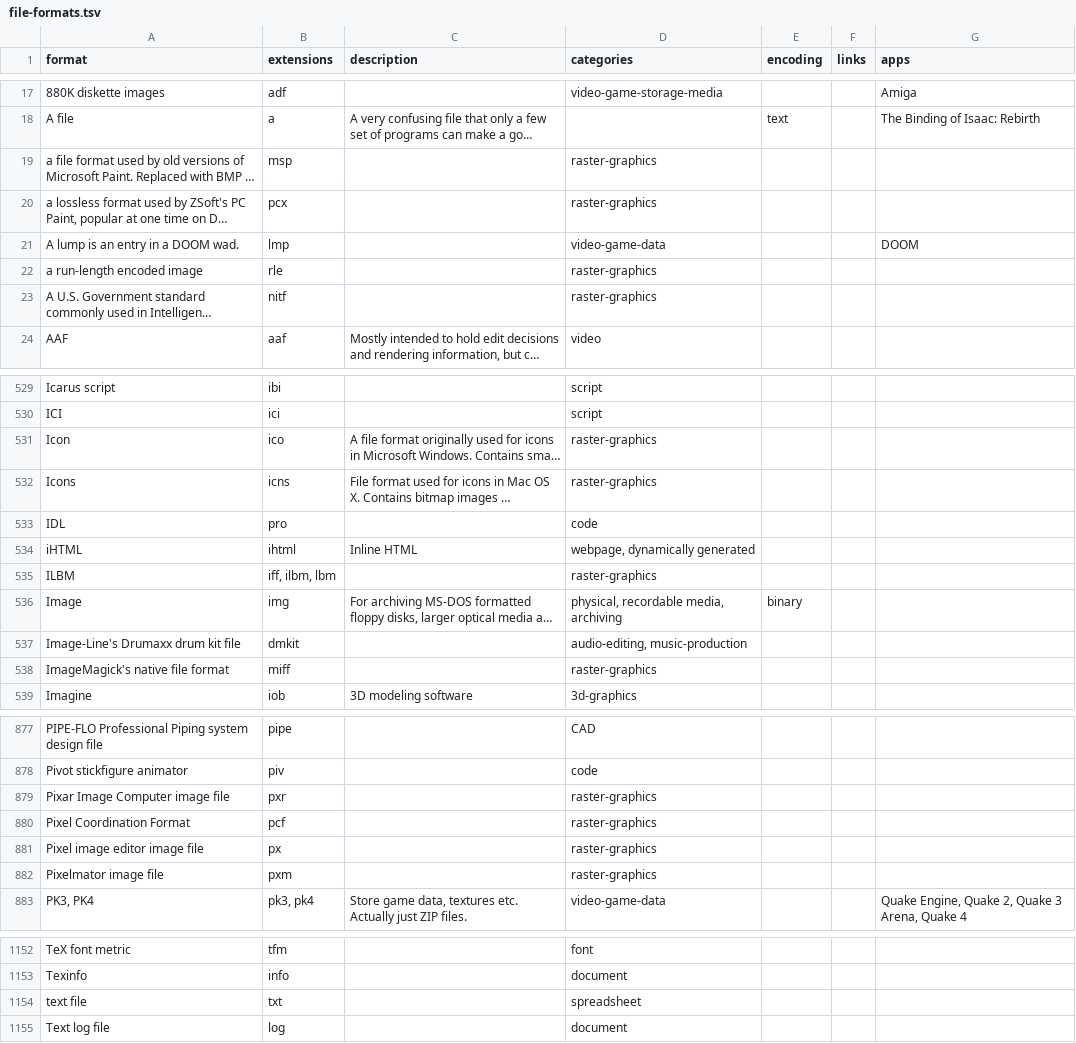
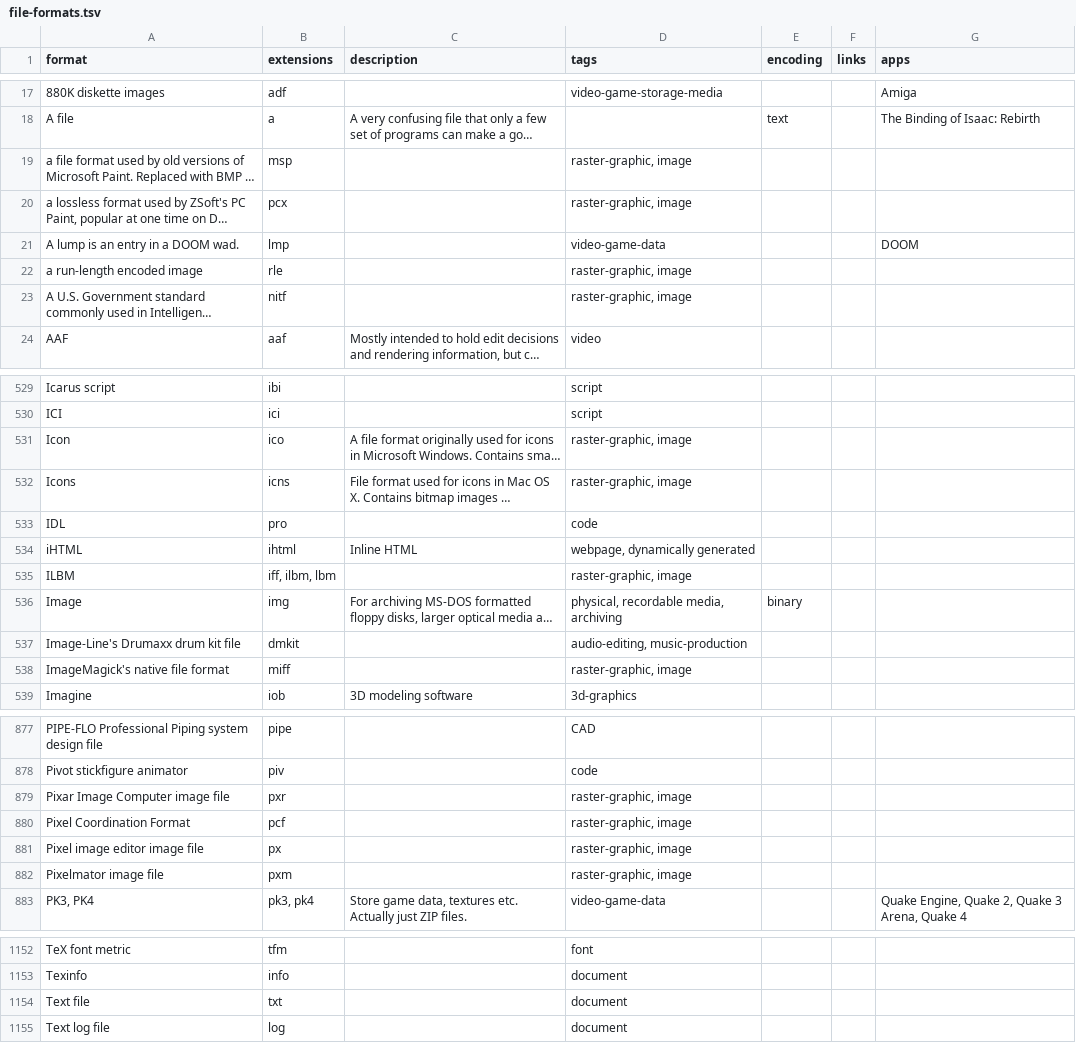
Before and after one commit to ad-si/file-formats, a TSV file: source/file-formats.tsv, drawn as a sheet; only a part is shown, gaps mark what is left out; long unchanged cells end in …; the diff covers the shown part only; the diff names each change by its address in the sheet, - before the commit and + after, or states it on an @@ line.

Commit message:
Rename categories to tags, add image tag

```diff
--- a/source/file-formats.tsv
+++ b/source/file-formats.tsv
-D1: categories
+D1: tags
-D19:D20 (tags): raster-graphics
+D19:D20 (tags): raster-graphic, image
-D22:D23 (tags): raster-graphics
+D22:D23 (tags): raster-graphic, image
-D531:D532 (tags): raster-graphics
+D531:D532 (tags): raster-graphic, image
-D535 (tags): raster-graphics
+D535 (tags): raster-graphic, image
-D538 (tags): raster-graphics
+D538 (tags): raster-graphic, image
-D879:D882 (tags): raster-graphics
+D879:D882 (tags): raster-graphic, image
-A1154 (format): text file
+A1154 (format): Text file
-D1154 (tags): spreadsheet
+D1154 (tags): document
```
Also changed, not shown: 53 edited cells elsewhere in this file.
